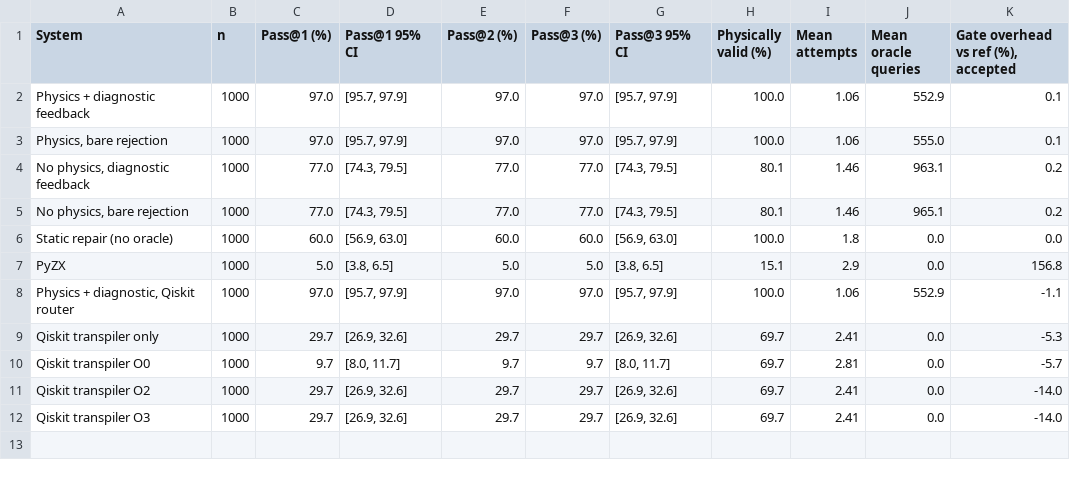
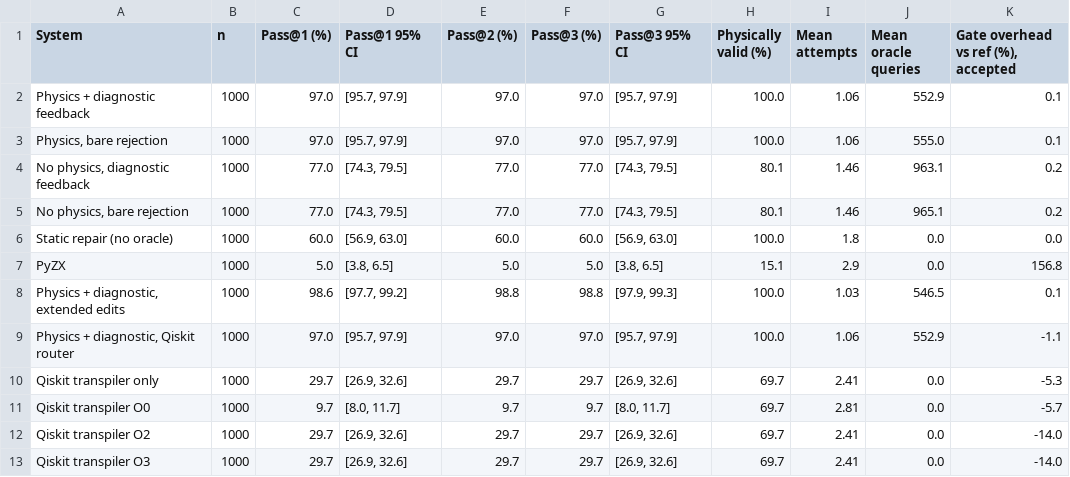
Before and after one commit to alok-108/physics-constrained-quantum-repair, a CSV file: paper/tables/rates.csv, drawn as a sheet.

```diff
--- a/paper/tables/rates.csv
+++ b/paper/tables/rates.csv
@@ -7,2 +7,3 @@ Static repair (no oracle),1000,60.0,"[56.9, 63.0]",60.0,60.0,"[56.9, 63.0]",100.
 PyZX,1000,5.0,"[3.8, 6.5]",5.0,5.0,"[3.8, 6.5]",15.1,2.9,0.0,156.8
+"Physics + diagnostic, extended edits",1000,98.6,"[97.7, 99.2]",98.8,98.8,"[97.9, 99.3]",100.0,1.03,546.5,0.1
 "Physics + diagnostic, Qiskit router",1000,97.0,"[95.7, 97.9]",97.0,97.0,"[95.7, 97.9]",100.0,1.06,552.9,-1.1
```
Also changed, not shown: paper/tables/class_breakdown.csv, paper/tables/contrasts.csv, 42 other files.
